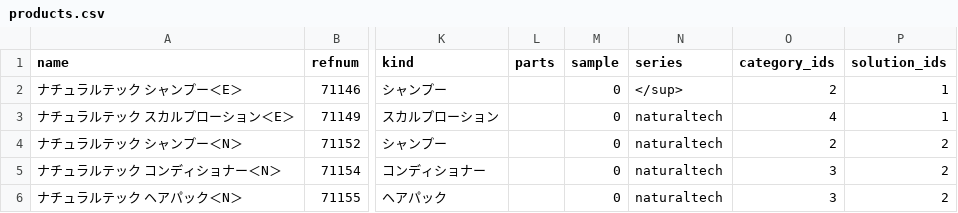
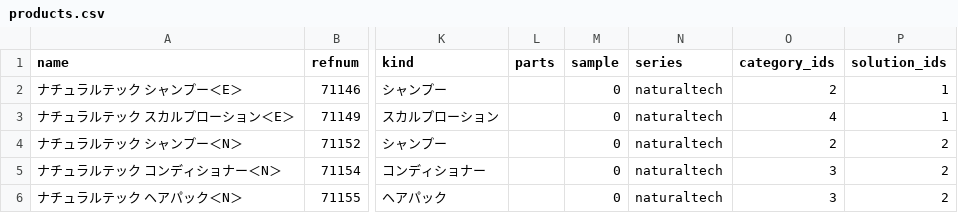
Before and after one commit to hironak/comfort-davines-1, a CSV file: presets/data/products.csv, drawn as a sheet; only a part is shown, gaps mark what is left out; the diff names each change by its address in the sheet, - before the commit and + after, or states it on an @@ line.

Commit message:
シャンプーライン

```diff
--- a/presets/data/products.csv
+++ b/presets/data/products.csv
-N2 (series): </sup>
+N2 (series): naturaltech
```
